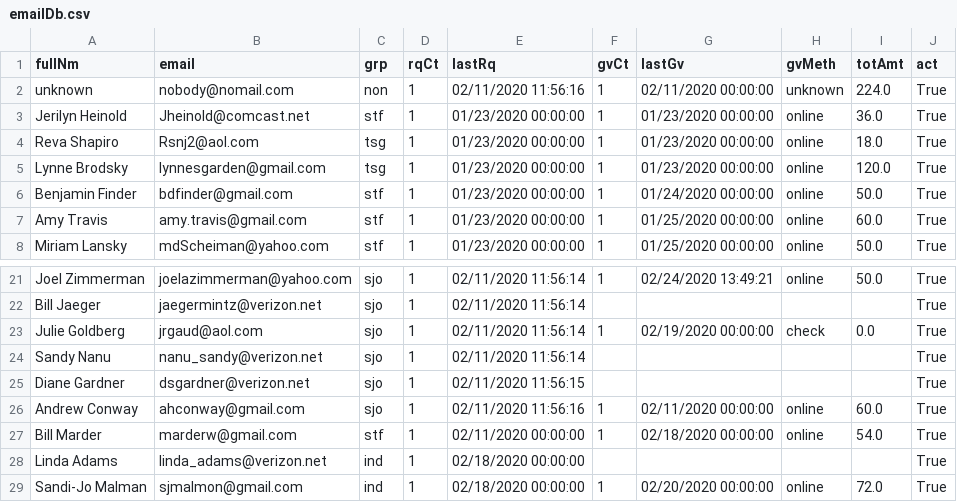
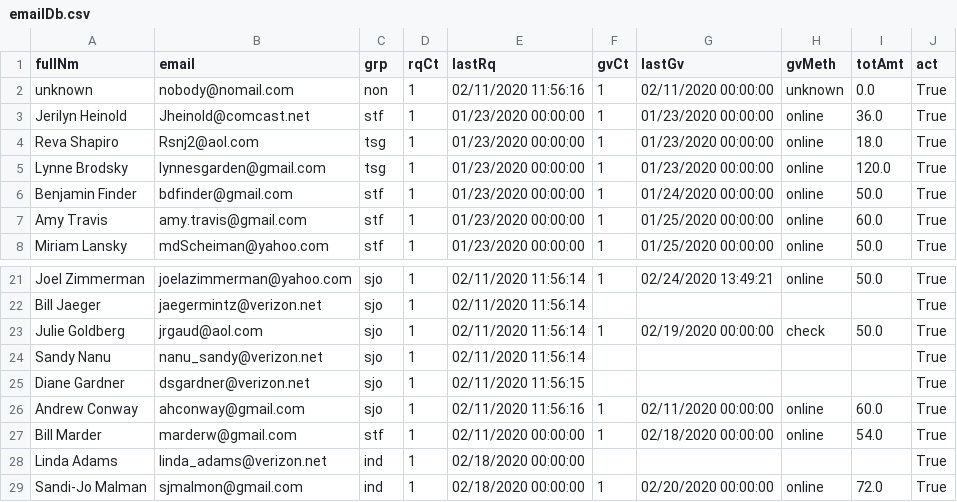
Before and after one commit to aboxer/emailr, a CSV file: data/emailDb.csv, drawn as a sheet; only a part is shown, gaps mark what is left out; the diff covers the shown part only.

```diff
--- a/data/emailDb.csv
+++ b/data/emailDb.csv
@@ -1,3 +1,3 @@
 fullNm,email,grp,rqCt,lastRq,gvCt,lastGv,gvMeth,totAmt,act
-unknown,nobody@nomail.com,non,1,02/11/2020 11:56:16,1,02/11/2020 00:00:00,unknown,224.0,True
+unknown,nobody@nomail.com,non,1,02/11/2020 11:56:16,1,02/11/2020 00:00:00,unknown,0.0,True
 Jerilyn Heinold,Jheinold@comcast.net,stf,1,01/23/2020 00:00:00,1,01/23/2020 00:00:00,online,36.0,True
@@ -22,3 +22,3 @@ Joel Zimmerman,joelazimmerman@yahoo.com,sjo,1,02/11/2020 11:56:14,1,02/24/2020 1
 Bill Jaeger,jaegermintz@verizon.net,sjo,1,02/11/2020 11:56:14,,,,,True
-Julie Goldberg,jrgaud@aol.com,sjo,1,02/11/2020 11:56:14,1,02/19/2020 00:00:00,check,0.0,True
+Julie Goldberg,jrgaud@aol.com,sjo,1,02/11/2020 11:56:14,1,02/19/2020 00:00:00,check,50.0,True
 Sandy Nanu,nanu_sandy@verizon.net,sjo,1,02/11/2020 11:56:14,,,,,True
```
Also changed, not shown: 91 edited cells elsewhere in this file, 2 other files.
